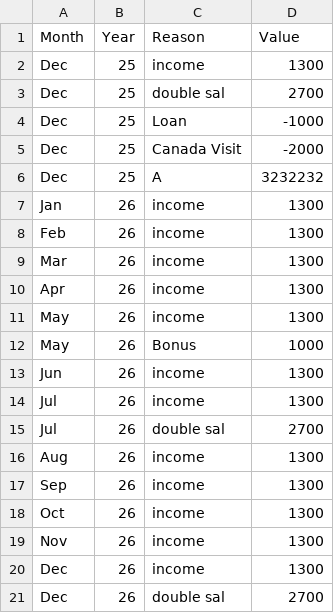
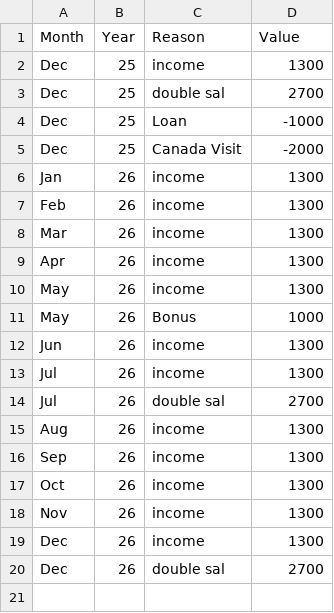
Before and after one commit to AhmadSidaoui/ahmadsidaoui.github.io, a CSV file: backend/savings_data.csv, drawn as a sheet; the diff names each change by its address in the sheet, - before the commit and + after, or states it on an @@ line.

Commit message:
Update savings_data.csv via server

```diff
--- a/backend/savings_data.csv
+++ b/backend/savings_data.csv
-row 6: Dec | 25 | A | 3232232
```
